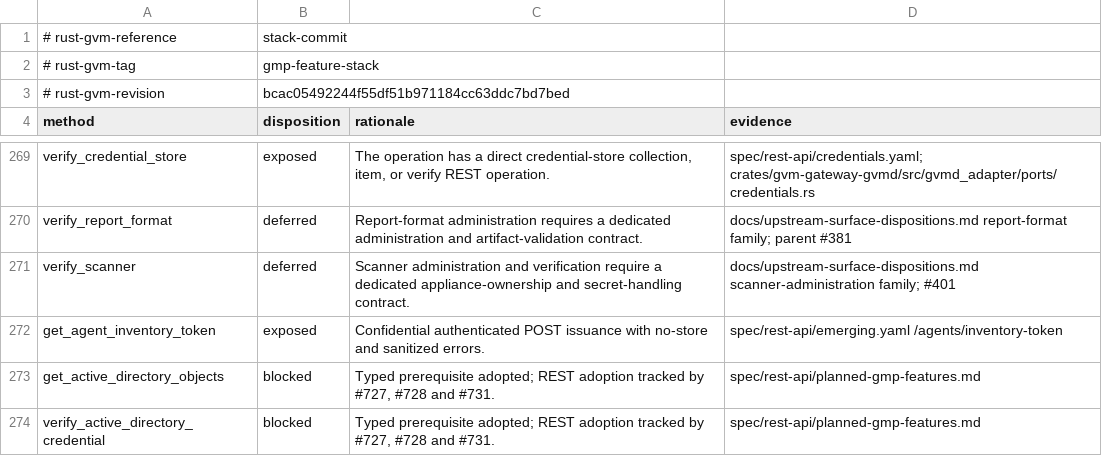
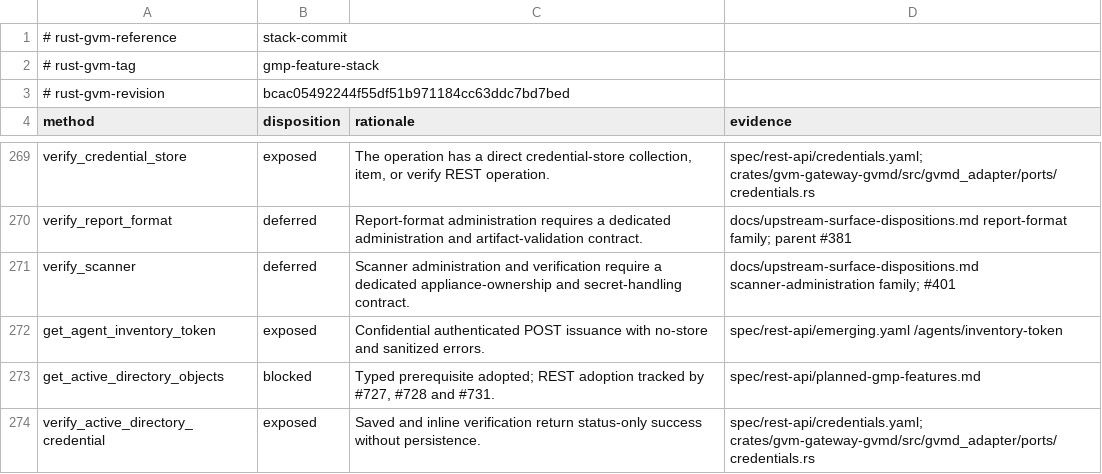
Before and after one commit to greenbone/rust-gvm-api, a TSV file: docs/upstream-surface-dispositions.tsv, drawn as a sheet; only a part is shown, gaps mark what is left out.

Commit message:
feat: support Active Directory credentials and verification (#727) (#747)
* feat: add typed Active Directory credentials and verification (#727)

* fixup! feat: add typed Active Directory credentials and verification (#727)

* docs: list saved and inline AD verification routes (#727)

* fix: align AD credential metadata and bodyless action schemas (#727)

* fix: document all AD verification failure outcomes (#727)

* docs: align verification route inventory with owning slice

---------

Co-authored-by: hive-bumblebee <hive-bumblebee@users.noreply.github.com>
Co-authored-by: hive-bumblebee <278179999+hive-bumblebee@users.noreply.github.com>

```diff
--- a/docs/upstream-surface-dispositions.tsv
+++ b/docs/upstream-surface-dispositions.tsv
@@ -273,2 +273,2 @@ get_agent_inventory_token	exposed	Confidential authenticated POST issuance with
 get_active_directory_objects	blocked	Typed prerequisite adopted; REST adoption tracked by #727, #728 and #731.	spec/rest-api/planned-gmp-features.md
-verify_active_directory_credential	blocked	Typed prerequisite adopted; REST adoption tracked by #727, #728 and #731.	spec/rest-api/planned-gmp-features.md
+verify_active_directory_credential	exposed	Saved and inline verification return status-only success without persistence.	spec/rest-api/credentials.yaml; crates/gvm-gateway-gvmd/src/gvmd_adapter/ports/credentials.rs
```
Also changed, not shown: 23 other files.
